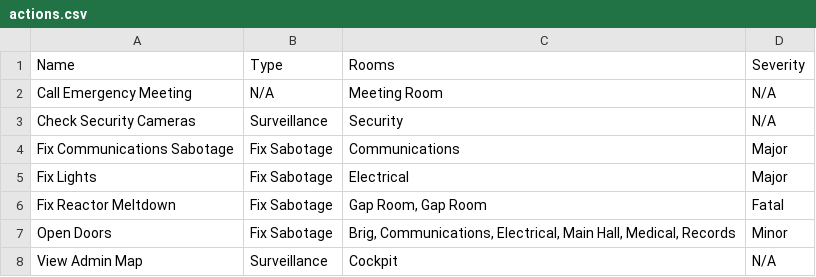
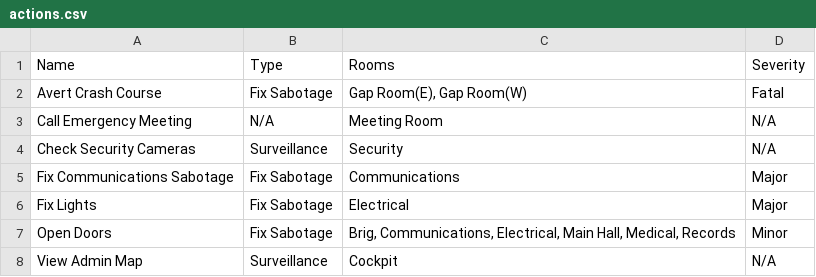
Before and after one commit to JLpython-py/Among-Us-Bot, a CSV file: data/Airship/actions.csv, drawn as a sheet.

Commit message:
Update actions.csv

```diff
--- a/data/Airship/actions.csv
+++ b/data/Airship/actions.csv
@@ -1,2 +1,3 @@
 Name,Type,Rooms,Severity
+Avert Crash Course,Fix Sabotage,"Gap Room(E), Gap Room(W)",Fatal
 Call Emergency Meeting,N/A,Meeting Room,N/A
@@ -5,3 +6,2 @@ Fix Communications Sabotage,Fix Sabotage,Communications,Major
 Fix Lights,Fix Sabotage,Electrical,Major
-Fix Reactor Meltdown,Fix Sabotage,"Gap Room, Gap Room",Fatal
 Open Doors,Fix Sabotage, "Brig, Communications, Electrical, Main Hall, Medical, Records",Minor
```
